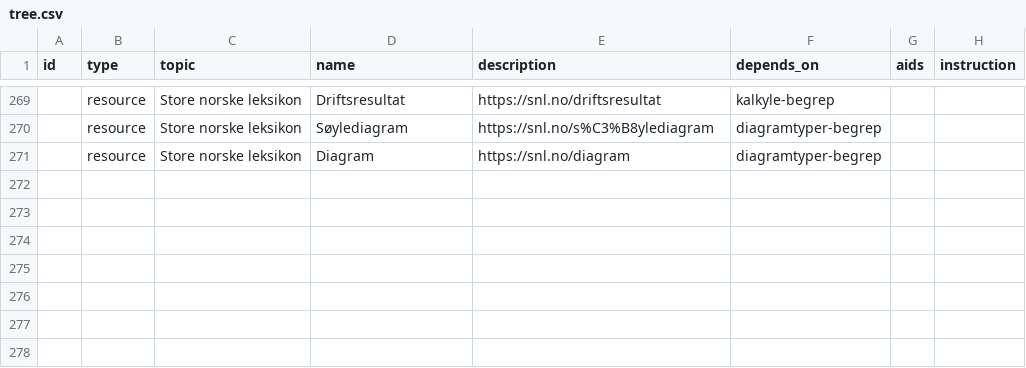
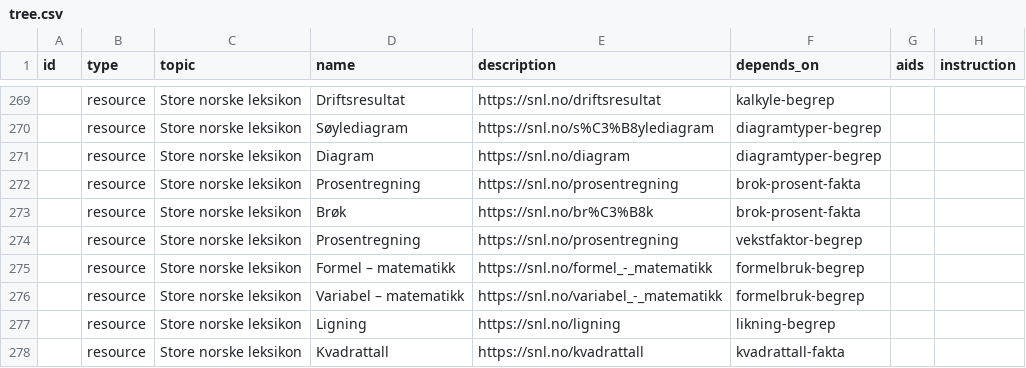
Before and after one commit to vidarsko/website_aiskilltrees_com, a CSV file: trees/no-vgs-matte-1py-fd/tree.csv, drawn as a sheet; only a part is shown, gaps mark what is left out; the diff covers the shown part only; the diff names each change by its address in the sheet, - before the commit and + after, or states it on an @@ line.

```diff
--- a/trees/no-vgs-matte-1py-fd/tree.csv
+++ b/trees/no-vgs-matte-1py-fd/tree.csv
+row 272:  | resource | Store norske leksikon | Prosentregning | https://snl.no/prosentregning | brok-prosent-fakta
+row 273:  | resource | Store norske leksikon | Brøk | https://snl.no/br%C3%B8k | brok-prosent-fakta
+row 274:  | resource | Store norske leksikon | Prosentregning | https://snl.no/prosentregning | vekstfaktor-begrep
+row 275:  | resource | Store norske leksikon | Formel – matematikk | https://snl.no/formel_-_matematikk | formelbruk-begrep
+row 276:  | resource | Store norske leksikon | Variabel – matematikk | https://snl.no/variabel_-_matematikk | formelbruk-begrep
+row 277:  | resource | Store norske leksikon | Ligning | https://snl.no/ligning | likning-begrep
+row 278:  | resource | Store norske leksikon | Kvadrattall | https://snl.no/kvadrattall | kvadrattall-fakta
```
Also changed, not shown: 7 added rows and 3 edited cells elsewhere in this file, trees/no-vgs-matte-1py-dt/tree.csv, trees/no-vgs-matte-1py-el/tree.csv, 40 other files.
